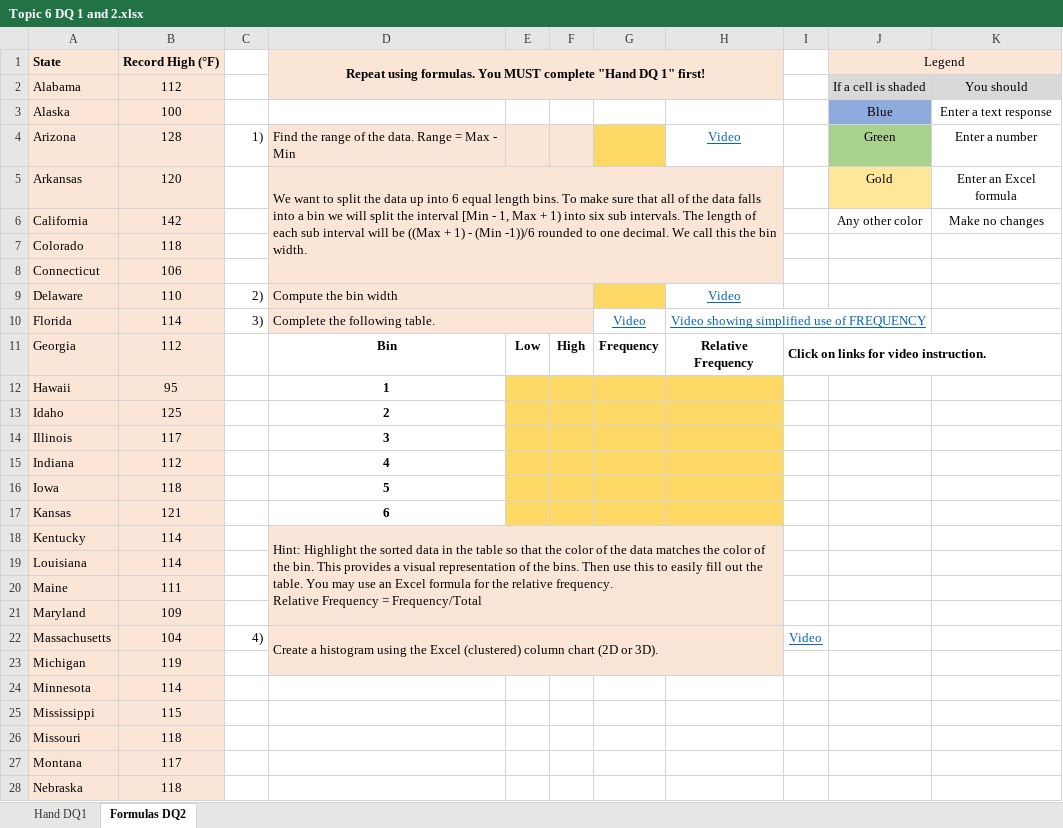
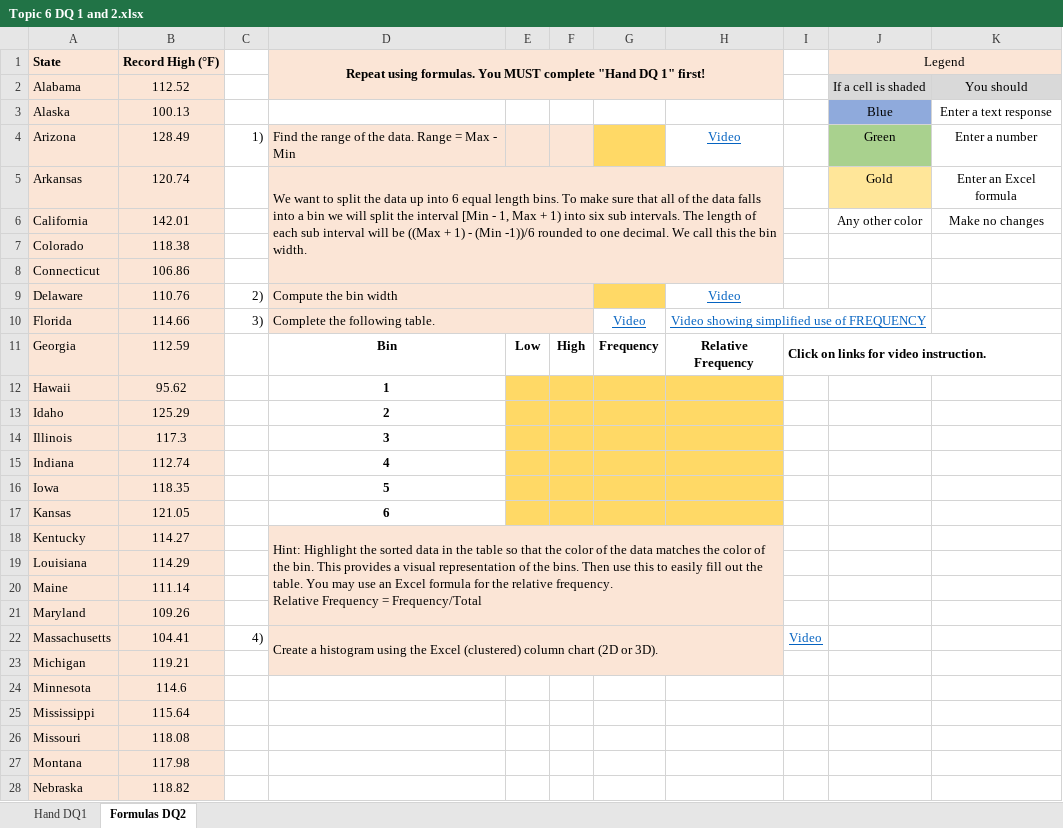
Before and after one commit to ketchers/Teaching, an Excel workbook: 144F20/Topic 6/Topic 6 DQ 1 and 2.xlsx, sheet Formulas DQ2, drawn as a sheet; only a part is shown; values as stored, in another font and other column widths than the file's, no borders; charts and pictures and conditional formats not drawn; the diff covers the shown part only; the diff names each change by its address in the sheet, - before the commit and + after, or states it on an @@ line.

Commit message:
Changed to decimal temps

```diff
--- a/144F20/Topic 6/Topic 6 DQ 1 and 2.xlsx (sheet Formulas DQ2)
+++ b/144F20/Topic 6/Topic 6 DQ 1 and 2.xlsx (sheet Formulas DQ2)
-B2 (Record High (°F)): 112
+B2 (Record High (°F)): 112.52
-B3 (Record High (°F)): 100
+B3 (Record High (°F)): 100.13
-B4 (Record High (°F)): 128
+B4 (Record High (°F)): 128.49
-B5 (Record High (°F)): 120
+B5 (Record High (°F)): 120.74
-B6 (Record High (°F)): 142
+B6 (Record High (°F)): 142.01
-B7 (Record High (°F)): 118
+B7 (Record High (°F)): 118.38
-B8 (Record High (°F)): 106
+B8 (Record High (°F)): 106.86
-B9 (Record High (°F)): 110
+B9 (Record High (°F)): 110.76
-B10 (Record High (°F)): 114
+B10 (Record High (°F)): 114.66
-B11 (Record High (°F)): 112
+B11 (Record High (°F)): 112.59
-B12 (Record High (°F)): 95
+B12 (Record High (°F)): 95.62
-B13 (Record High (°F)): 125
+B13 (Record High (°F)): 125.29
-B14 (Record High (°F)): 117
+B14 (Record High (°F)): 117.3
-B15 (Record High (°F)): 112
+B15 (Record High (°F)): 112.74
-B16 (Record High (°F)): 118
+B16 (Record High (°F)): 118.35
-B17 (Record High (°F)): 121
+B17 (Record High (°F)): 121.05
-B18 (Record High (°F)): 114
+B18 (Record High (°F)): 114.27
-B19 (Record High (°F)): 114
+B19 (Record High (°F)): 114.29
-B20 (Record High (°F)): 111
+B20 (Record High (°F)): 111.14
-B21 (Record High (°F)): 109
+B21 (Record High (°F)): 109.26
-B22 (Record High (°F)): 104
+B22 (Record High (°F)): 104.41
-B23 (Record High (°F)): 119
+B23 (Record High (°F)): 119.21
-B24 (Record High (°F)): 114
+B24 (Record High (°F)): 114.6
-B25 (Record High (°F)): 115
+B25 (Record High (°F)): 115.64
-B26 (Record High (°F)): 118
+B26 (Record High (°F)): 118.08
-B27 (Record High (°F)): 117
+B27 (Record High (°F)): 117.98
-B28 (Record High (°F)): 118
+B28 (Record High (°F)): 118.82
```
Also changed, not shown: 23 edited cells elsewhere in this sheet, sheet Hand DQ1, charts or pictures.
